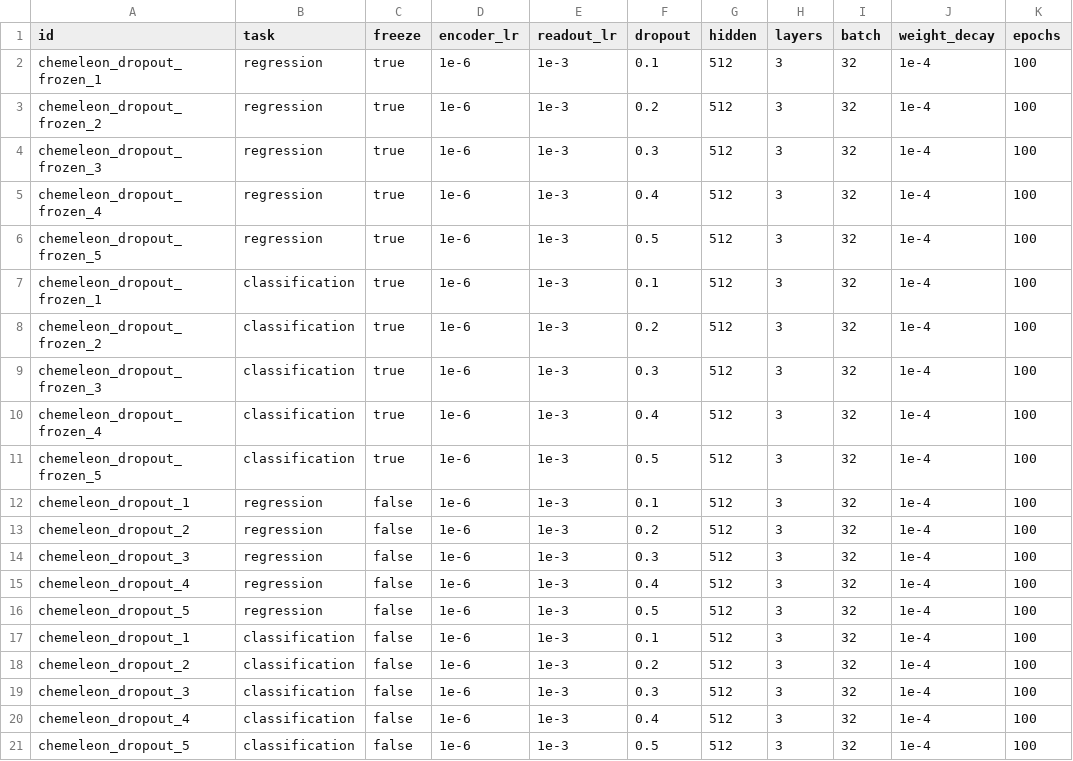
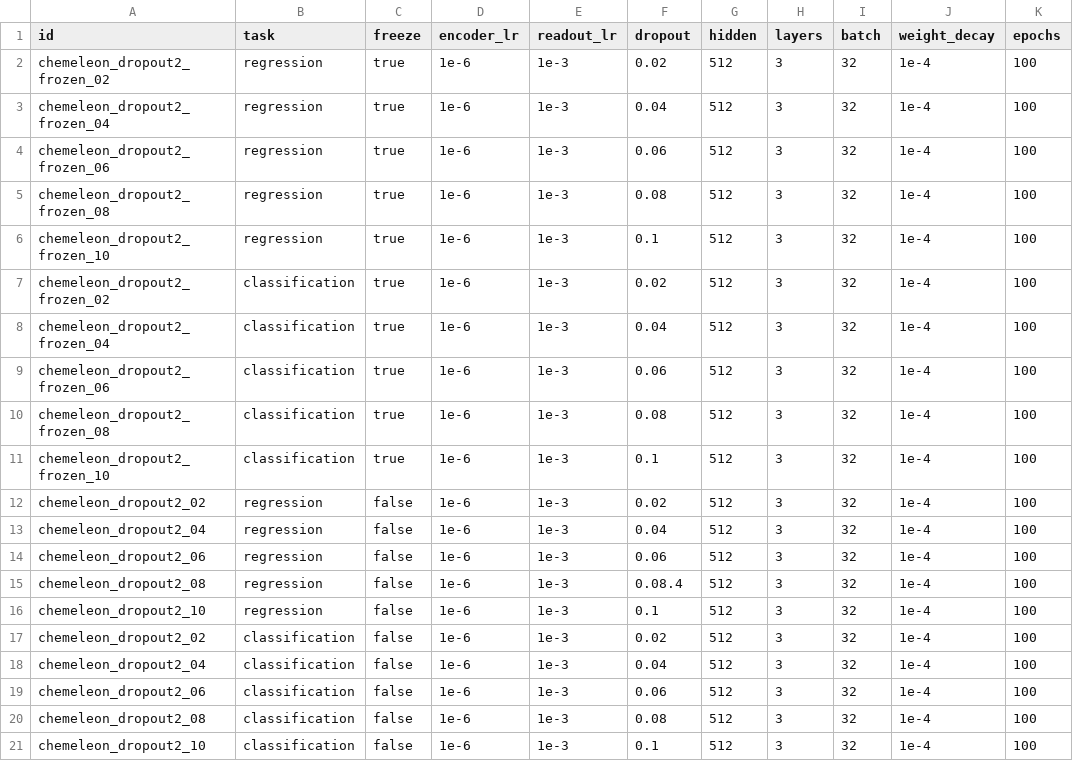
Before and after one commit to s225733/dtu-cyp-project, a CSV file: experiments/chemeleon_dropout.csv, drawn as a sheet.

Commit message:
updated trial

```diff
--- a/experiments/chemeleon_dropout.csv
+++ b/experiments/chemeleon_dropout.csv
@@ -1,21 +1,21 @@
 id,task,freeze,encoder_lr,readout_lr,dropout,hidden,layers,batch,weight_decay,epochs
-chemeleon_dropout_frozen_1,regression,true,1e-6,1e-3,0.1,512,3,32,1e-4,100
-chemeleon_dropout_frozen_2,regression,true,1e-6,1e-3,0.2,512,3,32,1e-4,100
-chemeleon_dropout_frozen_3,regression,true,1e-6,1e-3,0.3,512,3,32,1e-4,100
-chemeleon_dropout_frozen_4,regression,true,1e-6,1e-3,0.4,512,3,32,1e-4,100
-chemeleon_dropout_frozen_5,regression,true,1e-6,1e-3,0.5,512,3,32,1e-4,100
-chemeleon_dropout_frozen_1,classification,true,1e-6,1e-3,0.1,512,3,32,1e-4,100
-chemeleon_dropout_frozen_2,classification,true,1e-6,1e-3,0.2,512,3,32,1e-4,100
-chemeleon_dropout_frozen_3,classification,true,1e-6,1e-3,0.3,512,3,32,1e-4,100
-chemeleon_dropout_frozen_4,classification,true,1e-6,1e-3,0.4,512,3,32,1e-4,100
-chemeleon_dropout_frozen_5,classification,true,1e-6,1e-3,0.5,512,3,32,1e-4,100
-chemeleon_dropout_1,regression,false,1e-6,1e-3,0.1,512,3,32,1e-4,100
-chemeleon_dropout_2,regression,false,1e-6,1e-3,0.2,512,3,32,1e-4,100
-chemeleon_dropout_3,regression,false,1e-6,1e-3,0.3,512,3,32,1e-4,100
-chemeleon_dropout_4,regression,false,1e-6,1e-3,0.4,512,3,32,1e-4,100
-chemeleon_dropout_5,regression,false,1e-6,1e-3,0.5,512,3,32,1e-4,100
-chemeleon_dropout_1,classification,false,1e-6,1e-3,0.1,512,3,32,1e-4,100
-chemeleon_dropout_2,classification,false,1e-6,1e-3,0.2,512,3,32,1e-4,100
-chemeleon_dropout_3,classification,false,1e-6,1e-3,0.3,512,3,32,1e-4,100
-chemeleon_dropout_4,classification,false,1e-6,1e-3,0.4,512,3,32,1e-4,100
-chemeleon_dropout_5,classification,false,1e-6,1e-3,0.5,512,3,32,1e-4,100
+chemeleon_dropout2_frozen_02,regression,true,1e-6,1e-3,0.02,512,3,32,1e-4,100
+chemeleon_dropout2_frozen_04,regression,true,1e-6,1e-3,0.04,512,3,32,1e-4,100
+chemeleon_dropout2_frozen_06,regression,true,1e-6,1e-3,0.06,512,3,32,1e-4,100
+chemeleon_dropout2_frozen_08,regression,true,1e-6,1e-3,0.08,512,3,32,1e-4,100
+chemeleon_dropout2_frozen_10,regression,true,1e-6,1e-3,0.1,512,3,32,1e-4,100
+chemeleon_dropout2_frozen_02,classification,true,1e-6,1e-3,0.02,512,3,32,1e-4,100
+chemeleon_dropout2_frozen_04,classification,true,1e-6,1e-3,0.04,512,3,32,1e-4,100
+chemeleon_dropout2_frozen_06,classification,true,1e-6,1e-3,0.06,512,3,32,1e-4,100
+chemeleon_dropout2_frozen_08,classification,true,1e-6,1e-3,0.08,512,3,32,1e-4,100
+chemeleon_dropout2_frozen_10,classification,true,1e-6,1e-3,0.1,512,3,32,1e-4,100
+chemeleon_dropout2_02,regression,false,1e-6,1e-3,0.02,512,3,32,1e-4,100
+chemeleon_dropout2_04,regression,false,1e-6,1e-3,0.04,512,3,32,1e-4,100
+chemeleon_dropout2_06,regression,false,1e-6,1e-3,0.06,512,3,32,1e-4,100
+chemeleon_dropout2_08,regression,false,1e-6,1e-3,0.08.4,512,3,32,1e-4,100
+chemeleon_dropout2_10,regression,false,1e-6,1e-3,0.1,512,3,32,1e-4,100
+chemeleon_dropout2_02,classification,false,1e-6,1e-3,0.02,512,3,32,1e-4,100
+chemeleon_dropout2_04,classification,false,1e-6,1e-3,0.04,512,3,32,1e-4,100
+chemeleon_dropout2_06,classification,false,1e-6,1e-3,0.06,512,3,32,1e-4,100
+chemeleon_dropout2_08,classification,false,1e-6,1e-3,0.08,512,3,32,1e-4,100
+chemeleon_dropout2_10,classification,false,1e-6,1e-3,0.1,512,3,32,1e-4,100
```
